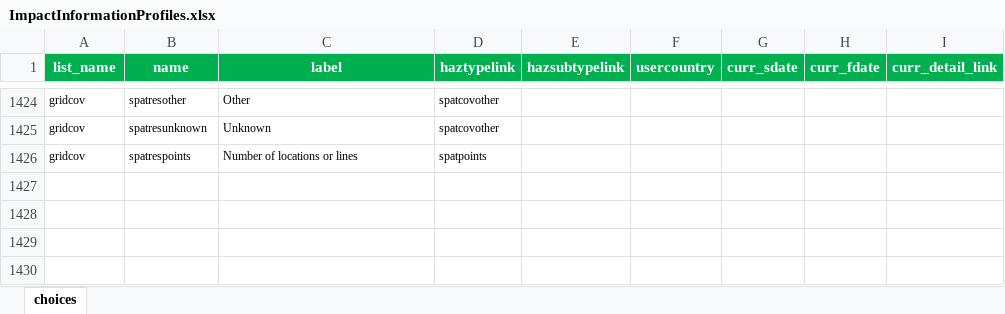
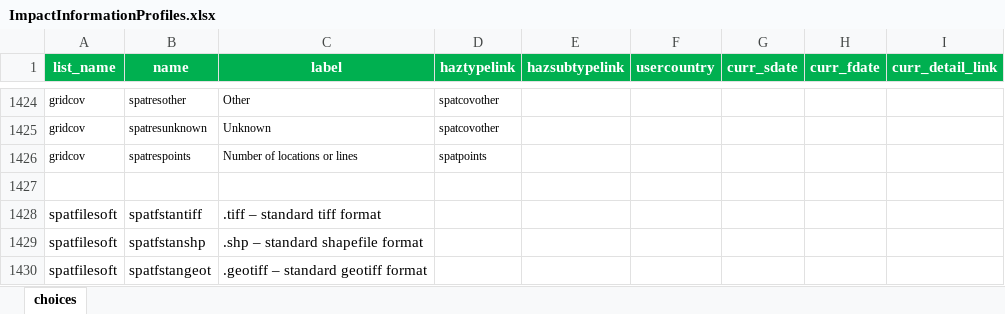
Before and after one commit to IFRCGo/GCDB, an Excel workbook: ImpactInformationProfiles.xlsx, sheet choices, drawn as a sheet; only a part is shown, gaps mark what is left out; values as stored, in another font and other column widths than the file's, no borders; the diff names each change by its address in the sheet, - before the commit and + after, or states it on an @@ line.

```diff
--- a/ImpactInformationProfiles.xlsx (sheet choices)
+++ b/ImpactInformationProfiles.xlsx (sheet choices)
+row 1427: (empty)
+row 1428: spatfilesoft | spatfstantiff | .tiff – standard tiff format
+row 1429: spatfilesoft | spatfstanshp | .shp – standard shapefile format
+row 1430: spatfilesoft | spatfstangeot | .geotiff – standard geotiff format
```
Also changed, not shown: 2 other files.
